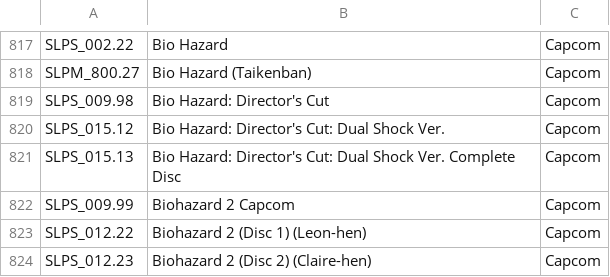
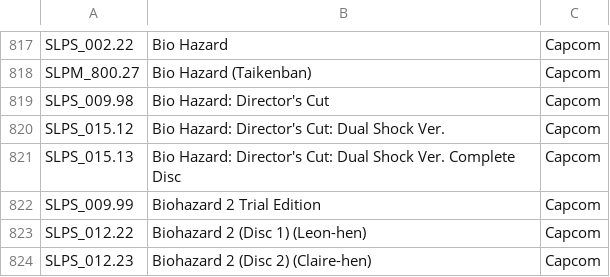
Before and after one commit to ahmedmoselhi/PSBBN-Definitive-English-Patch, a CSV file: helper/TitlesDB_PS1_English.csv, drawn as a sheet; only a part is shown, gaps mark what is left out.

```diff
--- a/helper/TitlesDB_PS1_English.csv
+++ b/helper/TitlesDB_PS1_English.csv
@@ -821,3 +821,3 @@ SLPS_015.12|Bio Hazard: Director's Cut: Dual Shock Ver.|Capcom
 SLPS_015.13|Bio Hazard: Director's Cut: Dual Shock Ver. Complete Disc|Capcom
-SLPS_009.99|Biohazard 2 Capcom|Capcom
+SLPS_009.99|Biohazard 2 Trial Edition|Capcom
 SLPS_012.22|Biohazard 2 (Disc 1) (Leon-hen)|Capcom
```
Also changed, not shown: helper/ArtDB.csv.
